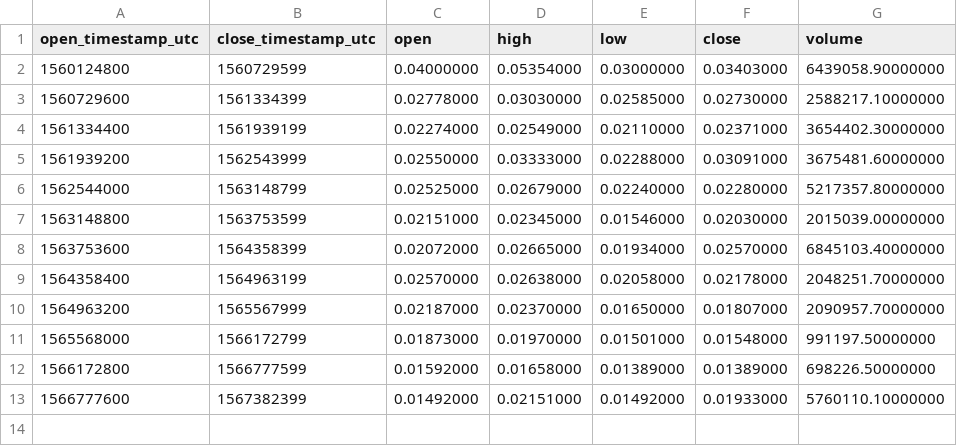
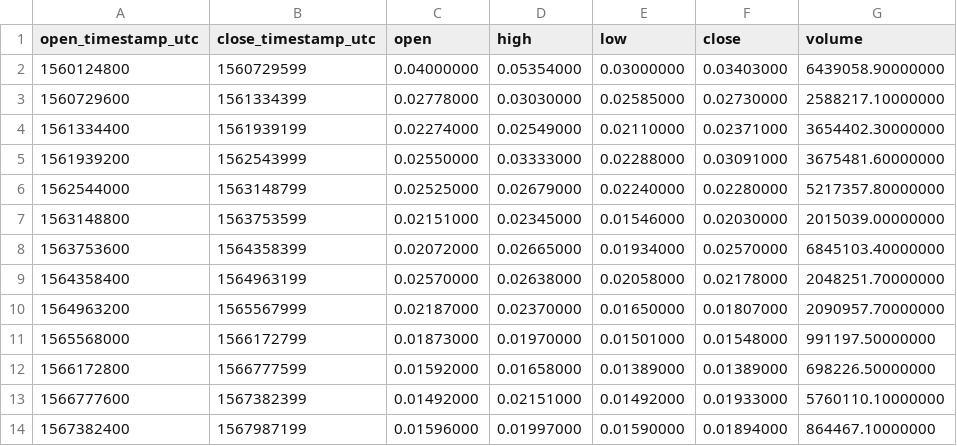
Before and after one commit to cryptobigbro/binance-FTMUSDC, a CSV file: binance-FTMUSDC-1w.csv, drawn as a sheet.

```diff
--- a/binance-FTMUSDC-1w.csv
+++ b/binance-FTMUSDC-1w.csv
@@ -13 +13,2 @@ open_timestamp_utc,close_timestamp_utc,open,high,low,close,volume
 1566777600,1567382399,0.01492000,0.02151000,0.01492000,0.01933000,5760110.10000000
+1567382400,1567987199,0.01596000,0.01997000,0.01590000,0.01894000,864467.10000000
```
Also changed, not shown: binance-FTMUSDC-1d.csv, binance-FTMUSDC-1h.csv.
